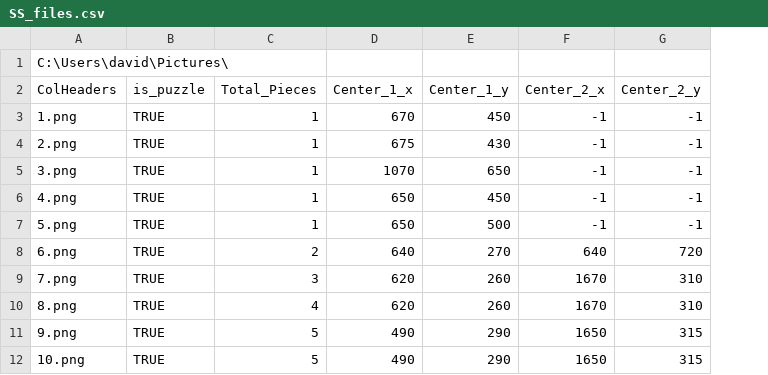
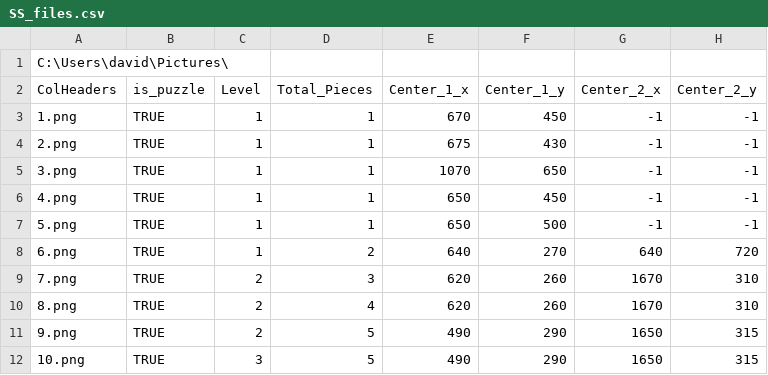
Before and after one commit to andreffrosa/SS-Proj, a CSV file: SS_OpenCV/bin/Debug/SS_files.csv, drawn as a sheet; only a part is shown; the diff names each change by its address in the sheet, - before the commit and + after, or states it on an @@ line.

```diff
--- a/SS_OpenCV/bin/Debug/SS_files.csv
+++ b/SS_OpenCV/bin/Debug/SS_files.csv
+column C (Level), rows 3-12: 1 | 1 | 1 | 1 | 1 | 1 | 2 | 2 | 2 | 3
```
Also changed, not shown: SS_OpenCV/bin/Debug/SS_operations.csv, 10 other files.
